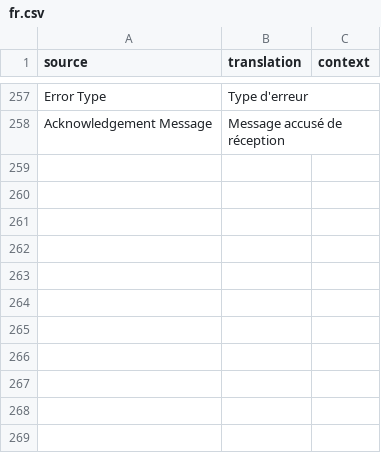
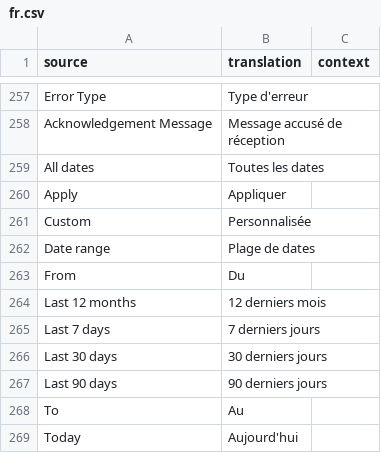
Before and after one commit to scopen-coop/erpnext_einvoicing, a CSV file: erpnext_einvoicing/translations/fr.csv, drawn as a sheet; only a part is shown, gaps mark what is left out; the diff names each change by its address in the sheet, - before the commit and + after, or states it on an @@ line.

Commit message:
Feat: Added Date filter

```diff
--- a/erpnext_einvoicing/translations/fr.csv
+++ b/erpnext_einvoicing/translations/fr.csv
+row 259: All dates | Toutes les dates
+row 260: Apply | Appliquer
+row 261: Custom | Personnalisée
+row 262: Date range | Plage de dates
+row 263: From | Du
+row 264: Last 12 months | 12 derniers mois
+row 265: Last 7 days | 7 derniers jours
+row 266: Last 30 days | 30 derniers jours
+row 267: Last 90 days | 90 derniers jours
+row 268: To | Au
+row 269: Today | Aujourd'hui
```
Also changed, not shown: 2 other files.
